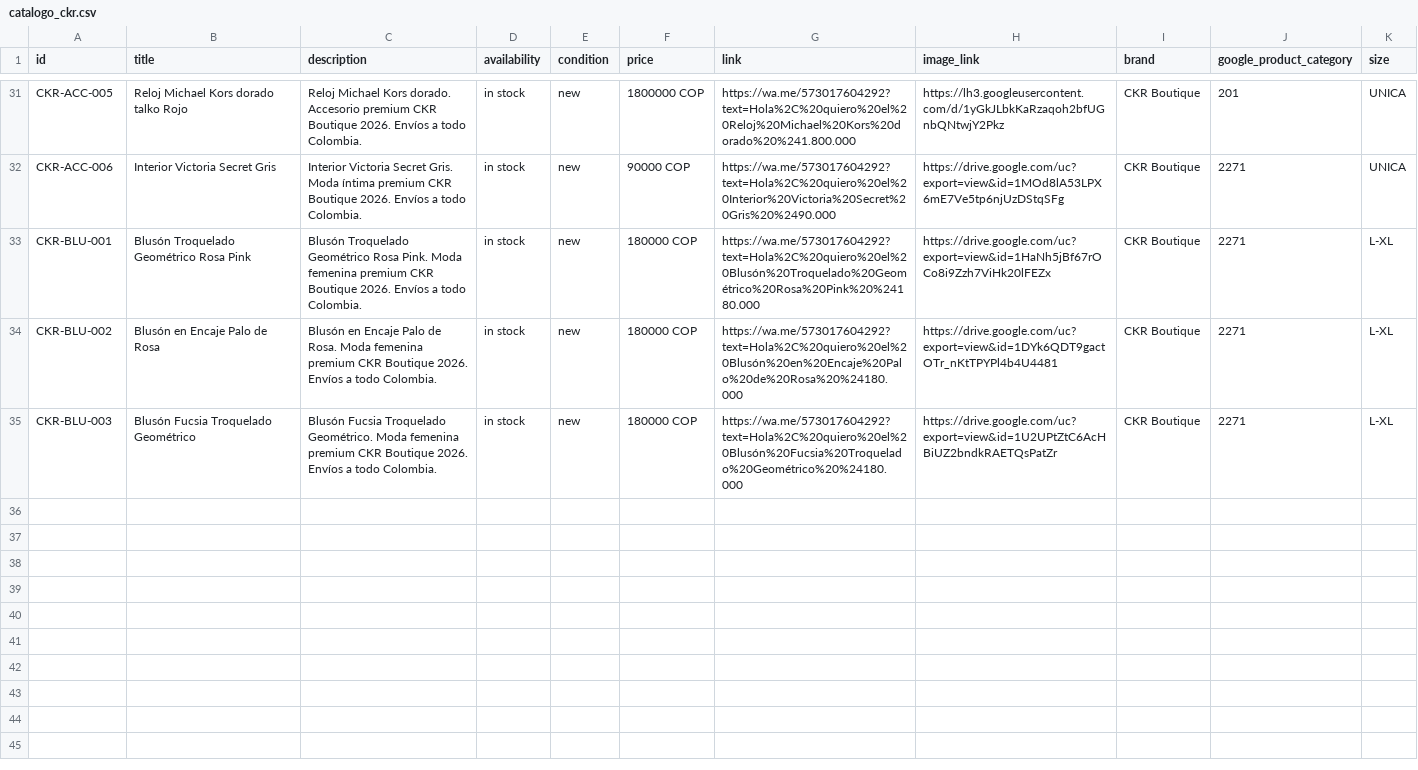
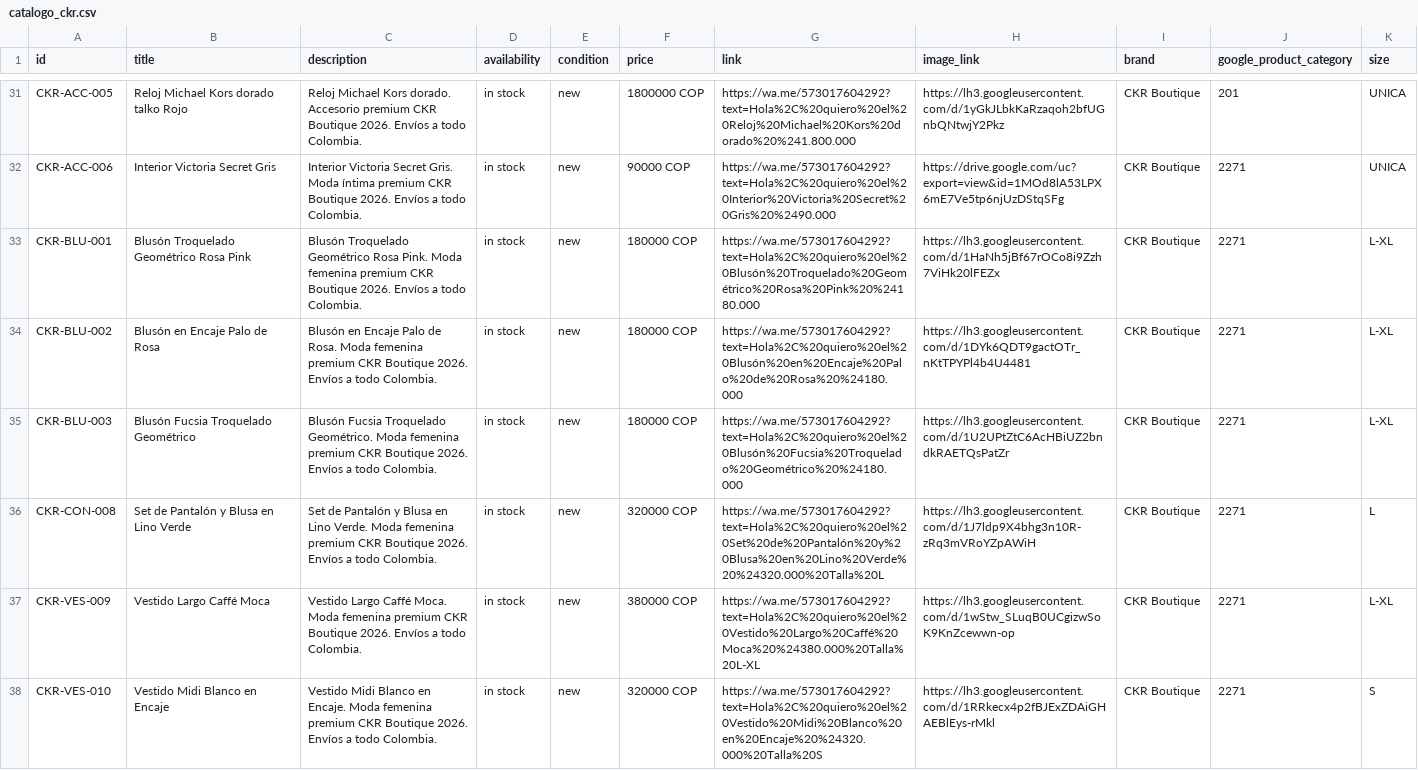
Before and after one commit to alvapas75-afk/ckrnow-website, a CSV file: catalogo_ckr.csv, drawn as a sheet; only a part is shown, gaps mark what is left out.

```diff
--- a/catalogo_ckr.csv
+++ b/catalogo_ckr.csv
@@ -32,4 +32,7 @@ CKR-ACC-005,Reloj Michael Kors dorado talko Rojo,Reloj Michael Kors dorado. Acce
 CKR-ACC-006,Interior Victoria Secret Gris,Interior Victoria Secret Gris. Moda íntima premium CKR Boutique 2026. Envíos a todo Colombia.,in stock,new,90000 COP,https://wa.me/573017604292?text=Hola%2C%20quiero%20el%20Interior%20Victoria%20Secret%20Gris%20%2490.000,https://drive.google.com/uc?export=view&id=1MOd8lA53LPX6mE7Ve5tp6njUzDStqSFg,CKR Boutique,2271,UNICA
-CKR-BLU-001,Blusón Troquelado Geométrico Rosa Pink,Blusón Troquelado Geométrico Rosa Pink. Moda femenina premium CKR Boutique 2026. Envíos a todo Colombia.,in stock,new,180000 COP,https://wa.me/573017604292?text=Hola%2C%20quiero%20el%20Blusón%20Troquelado%20Geométrico%20Rosa%20Pink%20%24180.000,https://drive.google.com/uc?export=view&id=1HaNh5jBf67rOCo8i9Zzh7ViHk20lFEZx,CKR Boutique,2271,L-XL
-CKR-BLU-002,Blusón en Encaje Palo de Rosa,Blusón en Encaje Palo de Rosa. Moda femenina premium CKR Boutique 2026. Envíos a todo Colombia.,in stock,new,180000 COP,https://wa.me/573017604292?text=Hola%2C%20quiero%20el%20Blusón%20en%20Encaje%20Palo%20de%20Rosa%20%24180.000,https://drive.google.com/uc?export=view&id=1DYk6QDT9gactOTr_nKtTPYPl4b4U4481,CKR Boutique,2271,L-XL
-CKR-BLU-003,Blusón Fucsia Troquelado Geométrico,Blusón Fucsia Troquelado Geométrico. Moda femenina premium CKR Boutique 2026. Envíos a todo Colombia.,in stock,new,180000 COP,https://wa.me/573017604292?text=Hola%2C%20quiero%20el%20Blusón%20Fucsia%20Troquelado%20Geométrico%20%24180.000,https://drive.google.com/uc?export=view&id=1U2UPtZtC6AcHBiUZ2bndkRAETQsPatZr,CKR Boutique,2271,L-XL
+CKR-BLU-001,Blusón Troquelado Geométrico Rosa Pink,Blusón Troquelado Geométrico Rosa Pink. Moda femenina premium CKR Boutique 2026. Envíos a todo Colombia.,in stock,new,180000 COP,https://wa.me/573017604292?text=Hola%2C%20quiero%20el%20Blusón%20Troquelado%20Geométrico%20Rosa%20Pink%20%24180.000,https://lh3.googleusercontent.com/d/1HaNh5jBf67rOCo8i9Zzh7ViHk20lFEZx,CKR Boutique,2271,L-XL
+CKR-BLU-002,Blusón en Encaje Palo de Rosa,Blusón en Encaje Palo de Rosa. Moda femenina premium CKR Boutique 2026. Envíos a todo Colombia.,in stock,new,180000 COP,https://wa.me/573017604292?text=Hola%2C%20quiero%20el%20Blusón%20en%20Encaje%20Palo%20de%20Rosa%20%24180.000,https://lh3.googleusercontent.com/d/1DYk6QDT9gactOTr_nKtTPYPl4b4U4481,CKR Boutique,2271,L-XL
+CKR-BLU-003,Blusón Fucsia Troquelado Geométrico,Blusón Fucsia Troquelado Geométrico. Moda femenina premium CKR Boutique 2026. Envíos a todo Colombia.,in stock,new,180000 COP,https://wa.me/573017604292?text=Hola%2C%20quiero%20el%20Blusón%20Fucsia%20Troquelado%20Geométrico%20%24180.000,https://lh3.googleusercontent.com/d/1U2UPtZtC6AcHBiUZ2bndkRAETQsPatZr,CKR Boutique,2271,L-XL
+CKR-CON-008,Set de Pantalón y Blusa en Lino Verde,Set de Pantalón y Blusa en Lino Verde. Moda femenina premium CKR Boutique 2026. Envíos a todo Colombia.,in stock,new,320000 COP,https://wa.me/573017604292?text=Hola%2C%20quiero%20el%20Set%20de%20Pantalón%20y%20Blusa%20en%20Lino%20Verde%20%24320.000%20Talla%20L,https://lh3.googleusercontent.com/d/1J7ldp9X4bhg3n10R-zRq3mVRoYZpAWiH,CKR Boutique,2271,L
+CKR-VES-009,Vestido Largo Caffé Moca,Vestido Largo Caffé Moca. Moda femenina premium CKR Boutique 2026. Envíos a todo Colombia.,in stock,new,380000 COP,https://wa.me/573017604292?text=Hola%2C%20quiero%20el%20Vestido%20Largo%20Caffé%20Moca%20%24380.000%20Talla%20L-XL,https://lh3.googleusercontent.com/d/1wStw_SLuqB0UCgizwSoK9KnZcewwn-op,CKR Boutique,2271,L-XL
+CKR-VES-010,Vestido Midi Blanco en Encaje,Vestido Midi Blanco en Encaje. Moda femenina premium CKR Boutique 2026. Envíos a todo Colombia.,in stock,new,320000 COP,https://wa.me/573017604292?text=Hola%2C%20quiero%20el%20Vestido%20Midi%20Blanco%20en%20Encaje%20%24320.000%20Talla%20S,https://lh3.googleusercontent.com/d/1RRkecx4p2fBJExZDAiGHAEBlEys-rMkl,CKR Boutique,2271,S
```
